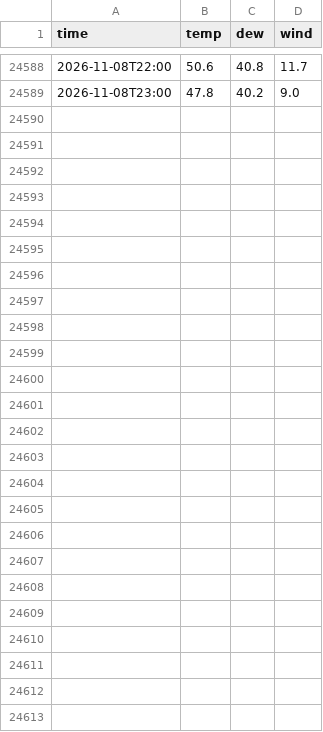
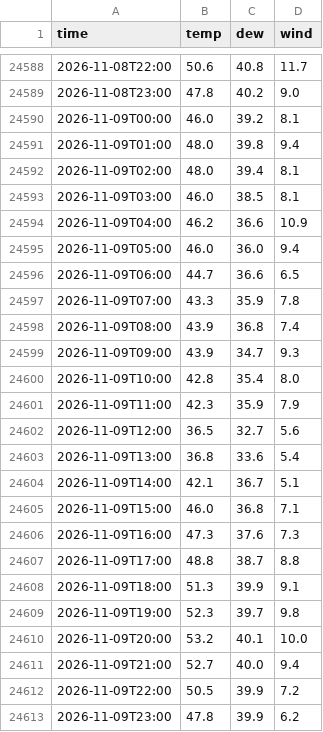
Before and after one commit to crb0229/backyard-weather, a CSV file: data/model_d1.csv, drawn as a sheet; only a part is shown, gaps mark what is left out; the diff names each change by its address in the sheet, - before the commit and + after, or states it on an @@ line.

Commit message:
weather data

```diff
--- a/data/model_d1.csv
+++ b/data/model_d1.csv
+row 24590: 2026-11-09T00:00 | 46.0 | 39.2 | 8.1
+row 24591: 2026-11-09T01:00 | 48.0 | 39.8 | 9.4
+row 24592: 2026-11-09T02:00 | 48.0 | 39.4 | 8.1
+row 24593: 2026-11-09T03:00 | 46.0 | 38.5 | 8.1
+row 24594: 2026-11-09T04:00 | 46.2 | 36.6 | 10.9
+row 24595: 2026-11-09T05:00 | 46.0 | 36.0 | 9.4
+row 24596: 2026-11-09T06:00 | 44.7 | 36.6 | 6.5
+row 24597: 2026-11-09T07:00 | 43.3 | 35.9 | 7.8
+row 24598: 2026-11-09T08:00 | 43.9 | 36.8 | 7.4
+row 24599: 2026-11-09T09:00 | 43.9 | 34.7 | 9.3
+row 24600: 2026-11-09T10:00 | 42.8 | 35.4 | 8.0
+row 24601: 2026-11-09T11:00 | 42.3 | 35.9 | 7.9
+row 24602: 2026-11-09T12:00 | 36.5 | 32.7 | 5.6
+row 24603: 2026-11-09T13:00 | 36.8 | 33.6 | 5.4
+row 24604: 2026-11-09T14:00 | 42.1 | 36.7 | 5.1
+row 24605: 2026-11-09T15:00 | 46.0 | 36.8 | 7.1
+row 24606: 2026-11-09T16:00 | 47.3 | 37.6 | 7.3
+row 24607: 2026-11-09T17:00 | 48.8 | 38.7 | 8.8
+row 24608: 2026-11-09T18:00 | 51.3 | 39.9 | 9.1
+row 24609: 2026-11-09T19:00 | 52.3 | 39.7 | 9.8
+row 24610: 2026-11-09T20:00 | 53.2 | 40.1 | 10.0
+row 24611: 2026-11-09T21:00 | 52.7 | 40.0 | 9.4
+row 24612: 2026-11-09T22:00 | 50.5 | 39.9 | 7.2
+row 24613: 2026-11-09T23:00 | 47.8 | 39.9 | 6.2
```
Also changed, not shown: data/nws_d1.csv, data/obs_hourly.csv, 3 other files.
